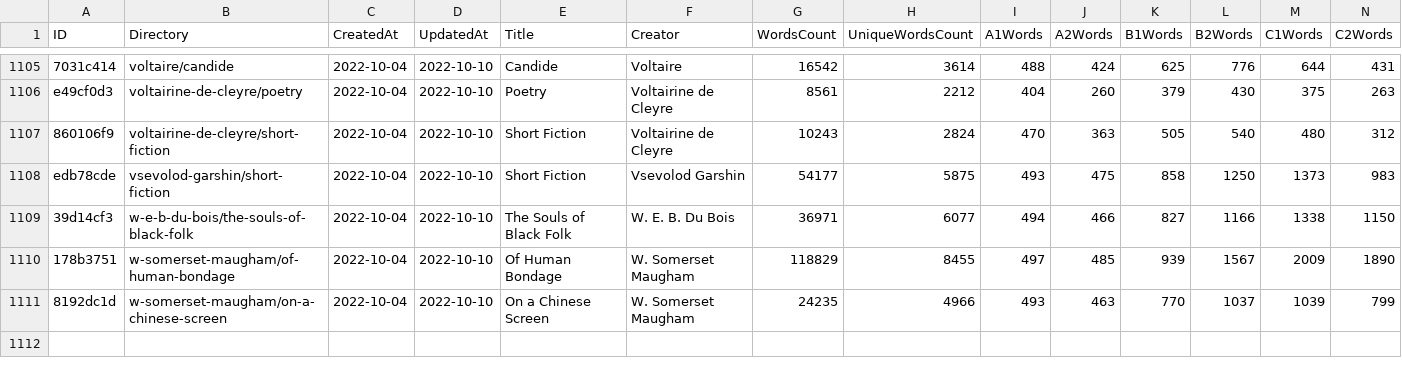
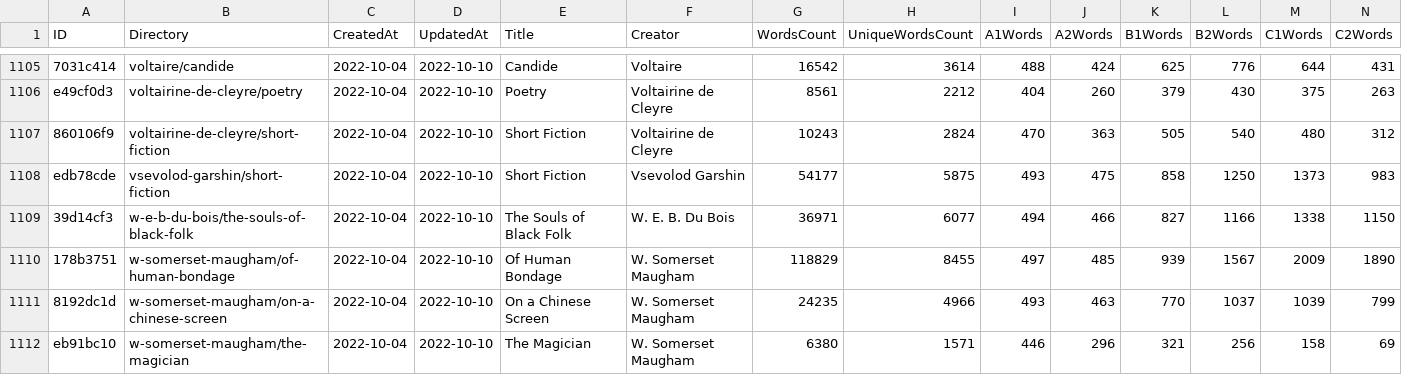
Before and after one commit to zaban-asly/library, a TSV file: index.tsv, drawn as a sheet; only a part is shown, gaps mark what is left out; rows hold the shown columns only; the diff names each change by its address in the sheet, - before the commit and + after, or states it on an @@ line.

Commit message:
The Magician

```diff
--- a/index.tsv
+++ b/index.tsv
+row 1112: eb91bc10 | w-somerset-maugham/the-magician | 2022-10-04 | 2022-10-10 | The Magician | W. Somerset Maugham | 6380 | 1571 | 446 | 296 | 321 | 256 | 158 | 69
```
Also changed, not shown: 4 other files.
